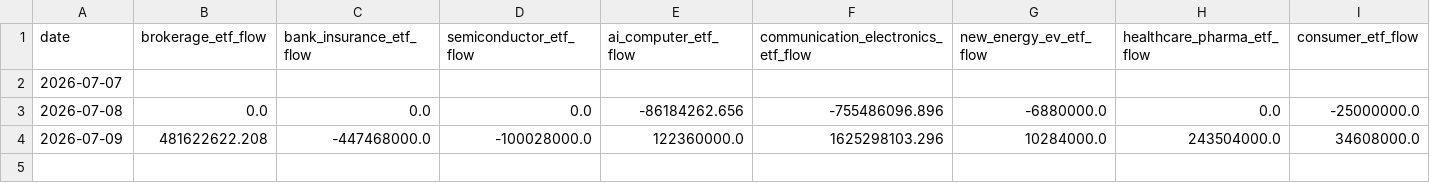
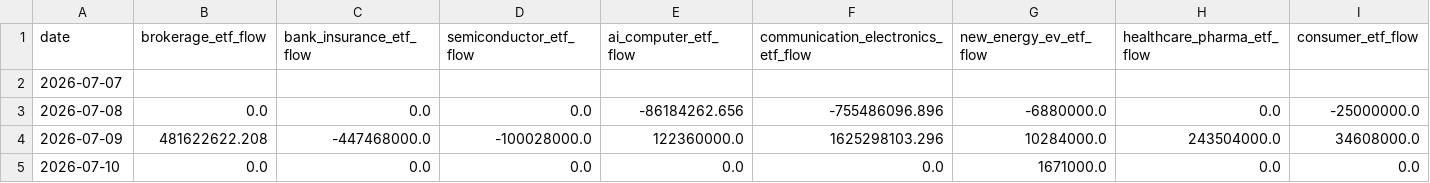
Before and after one commit to Cosec2022/financial-ponds-site, a CSV file: tools/financial-pond-framework/data/provider_exports/a_share_sector_flow.csv, drawn as a sheet; only a part is shown; rows hold the shown columns only; the diff names each change by its address in the sheet, - before the commit and + after, or states it on an @@ line.

```diff
--- a/tools/financial-pond-framework/data/provider_exports/a_share_sector_flow.csv
+++ b/tools/financial-pond-framework/data/provider_exports/a_share_sector_flow.csv
+row 5: 2026-07-10 | 0.0 | 0.0 | 0.0 | 0.0 | 0.0 | 1671000.0 | 0.0 | 0.0
```
Also changed, not shown: tools/financial-pond-framework/data/provider_exports/a_share_etf_daily.csv, tools/financial-pond-framework/data/provider_exports/a_share_water_level.csv, 52 other files.
